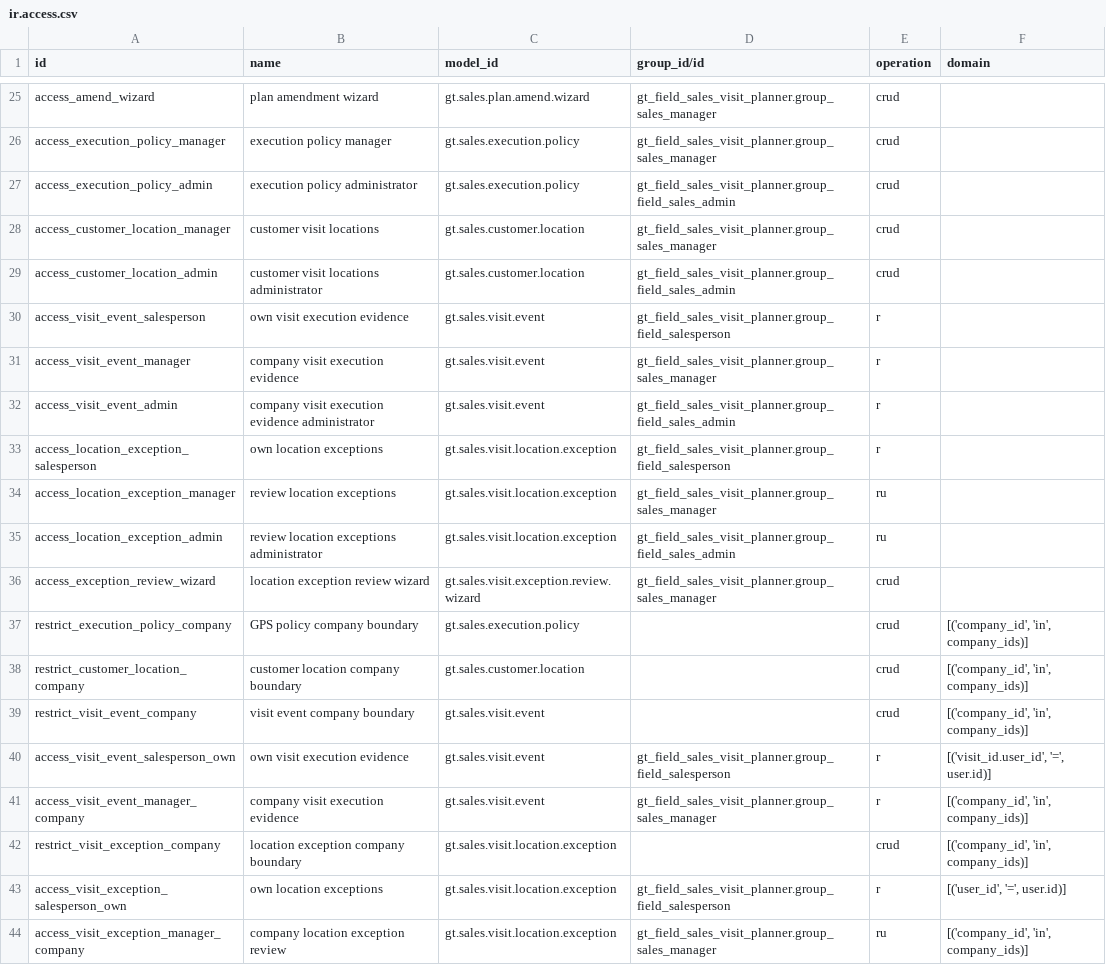
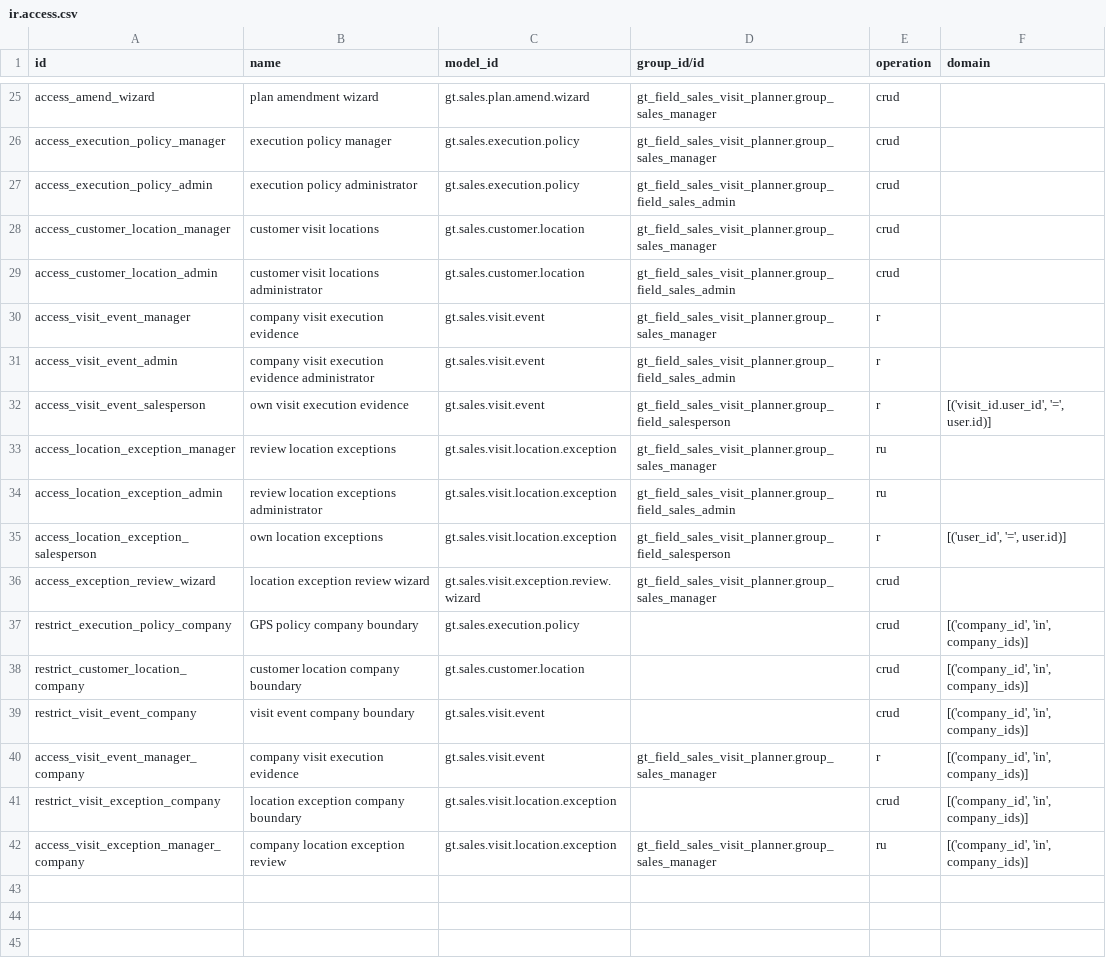
Before and after one commit to patelyashgokul-ops/gt_field_sales_visit_planner, a CSV file: gt_field_sales_visit_planner/security/ir.access.csv, drawn as a sheet; only a part is shown, gaps mark what is left out.

Commit message:
Auto-sync gt_field_sales_visit_planner 2026-11-20 11:24

```diff
--- a/gt_field_sales_visit_planner/security/ir.access.csv
+++ b/gt_field_sales_visit_planner/security/ir.access.csv
@@ -29,8 +29,8 @@ access_customer_location_manager,customer visit locations,gt.sales.customer.loca
 access_customer_location_admin,customer visit locations administrator,gt.sales.customer.location,gt_field_sales_visit_planner.group_field_sales_admin,crud,
-access_visit_event_salesperson,own visit execution evidence,gt.sales.visit.event,gt_field_sales_visit_planner.group_field_salesperson,r,
 access_visit_event_manager,company visit execution evidence,gt.sales.visit.event,gt_field_sales_visit_planner.group_sales_manager,r,
 access_visit_event_admin,company visit execution evidence administrator,gt.sales.visit.event,gt_field_sales_visit_planner.group_field_sales_admin,r,
-access_location_exception_salesperson,own location exceptions,gt.sales.visit.location.exception,gt_field_sales_visit_planner.group_field_salesperson,r,
+access_visit_event_salesperson,own visit execution evidence,gt.sales.visit.event,gt_field_sales_visit_planner.group_field_salesperson,r,"[('visit_id.user_id', '=', user.id)]"
 access_location_exception_manager,review location exceptions,gt.sales.visit.location.exception,gt_field_sales_visit_planner.group_sales_manager,ru,
 access_location_exception_admin,review location exceptions administrator,gt.sales.visit.location.exception,gt_field_sales_visit_planner.group_field_sales_admin,ru,
+access_location_exception_salesperson,own location exceptions,gt.sales.visit.location.exception,gt_field_sales_visit_planner.group_field_salesperson,r,"[('user_id', '=', user.id)]"
 access_exception_review_wizard,location exception review wizard,gt.sales.visit.exception.review.wizard,gt_field_sales_visit_planner.group_sales_manager,crud,
@@ -39,6 +39,4 @@ restrict_customer_location_company,customer location company boundary,gt.sales.c
 restrict_visit_event_company,visit event company boundary,gt.sales.visit.event,,crud,"[('company_id', 'in', company_ids)]"
-access_visit_event_salesperson_own,own visit execution evidence,gt.sales.visit.event,gt_field_sales_visit_planner.group_field_salesperson,r,"[('visit_id.user_id', '=', user.id)]"
 access_visit_event_manager_company,company visit execution evidence,gt.sales.visit.event,gt_field_sales_visit_planner.group_sales_manager,r,"[('company_id', 'in', company_ids)]"
 restrict_visit_exception_company,location exception company boundary,gt.sales.visit.location.exception,,crud,"[('company_id', 'in', company_ids)]"
-access_visit_exception_salesperson_own,own location exceptions,gt.sales.visit.location.exception,gt_field_sales_visit_planner.group_field_salesperson,r,"[('user_id', '=', user.id)]"
 access_visit_exception_manager_company,company location exception review,gt.sales.visit.location.exception,gt_field_sales_visit_planner.group_sales_manager,ru,"[('company_id', 'in', company_ids)]"
```
Also changed, not shown: 2 other files.
